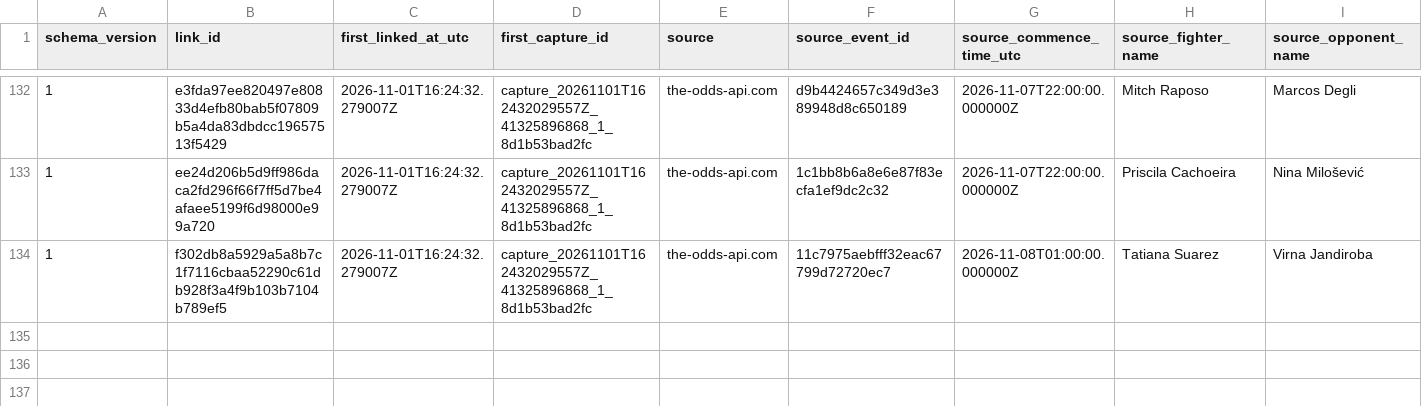
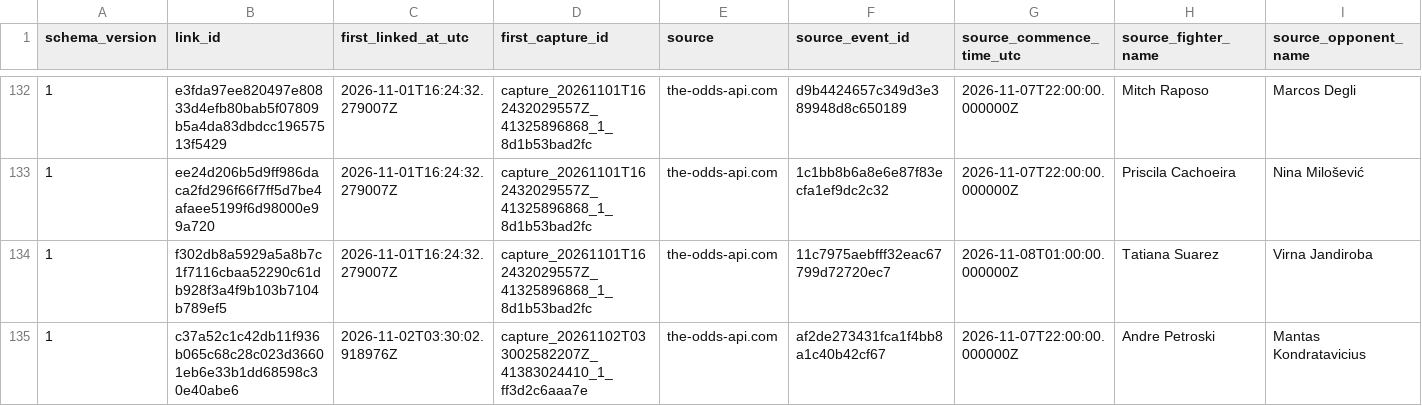
Before and after one commit to alexchandler100/UFC_Prediction_2022, a CSV file: src/content/data/market/early_market_ufc_links.csv, drawn as a sheet; only a part is shown, gaps mark what is left out; rows hold the shown columns only; the diff names each change by its address in the sheet, - before the commit and + after, or states it on an @@ line.

```diff
--- a/src/content/data/market/early_market_ufc_links.csv
+++ b/src/content/data/market/early_market_ufc_links.csv
+row 135: 1 | c37a52c1c42db11f936b065c68c28c023d36601eb6e33b1dd68598c30e40abe6 | 2026-11-02T03:30:02.918976Z | capture_20261102T033002582207Z_41383024410_1_ff3d2c6aaa7e | the-odds-api.com | af2de273431fca1f4bb8a1c40b42cf67 | 2026-11-07T22:00:00.000000Z | Andre Petroski | Mantas Kondratavicius
```
Also changed, not shown: src/content/data/market/forecast_captures.csv, 26 other files.
